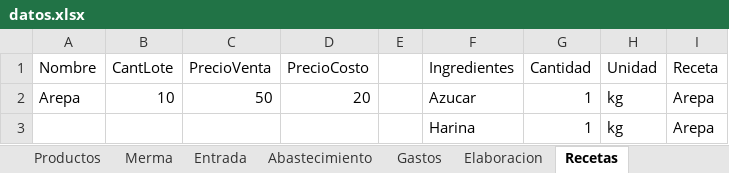
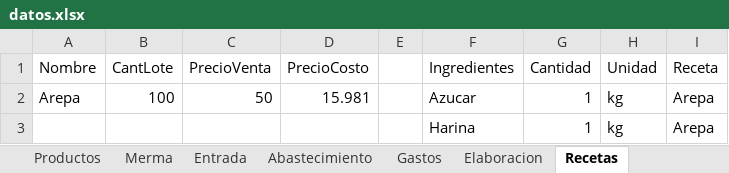
Before and after one commit to joseluisdelrosariosilva-cpu/pos-movil-apk, an Excel workbook: data/datos.xlsx, sheet Recetas, drawn as a sheet; values as stored, in another font and other column widths than the file's, no borders; the diff names each change by its address in the sheet, - before the commit and + after, or states it on an @@ line.

```diff
--- a/data/datos.xlsx (sheet Recetas)
+++ b/data/datos.xlsx (sheet Recetas)
-B2 (CantLote): 10
+B2 (CantLote): 100
-D2 (PrecioCosto): 20
+D2 (PrecioCosto): 15.981
```
Also changed, not shown: sheet Productos, sheet Elaboracion, sheet Pendientes, 8 other files.
